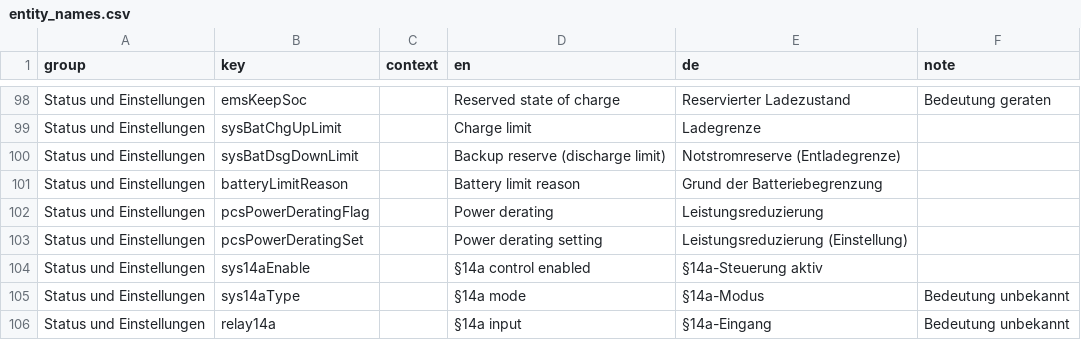
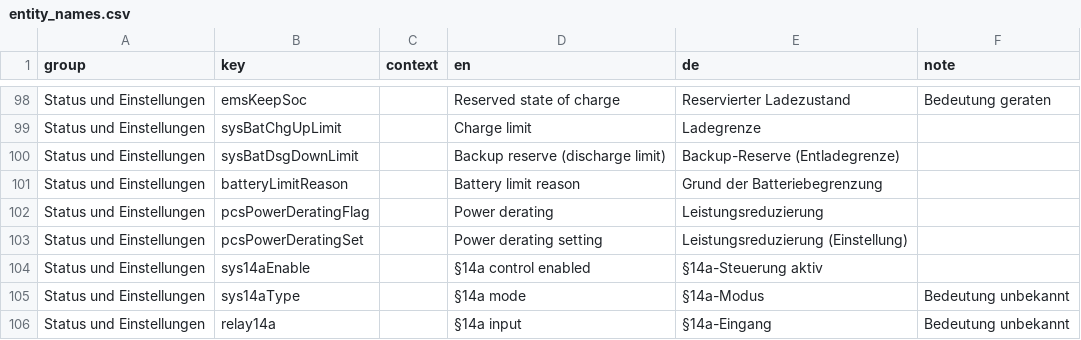
Before and after one commit to niltrip/powerocean, a CSV file: scripts/entity_names.csv, drawn as a sheet; only a part is shown, gaps mark what is left out.

```diff
--- a/scripts/entity_names.csv
+++ b/scripts/entity_names.csv
@@ -99,3 +99,3 @@ Status und Einstellungen;emsKeepSoc;;Reserved state of charge;Reservierter Ladez
 Status und Einstellungen;sysBatChgUpLimit;;Charge limit;Ladegrenze;
-Status und Einstellungen;sysBatDsgDownLimit;;Backup reserve (discharge limit);Notstromreserve (Entladegrenze);
+Status und Einstellungen;sysBatDsgDownLimit;;Backup reserve (discharge limit);Backup-Reserve (Entladegrenze);
 Status und Einstellungen;batteryLimitReason;;Battery limit reason;Grund der Batteriebegrenzung;
```
Also changed, not shown: 1 other file.
